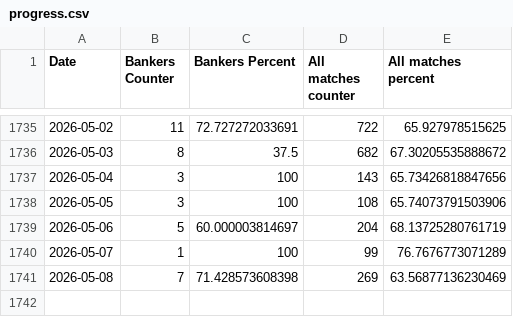
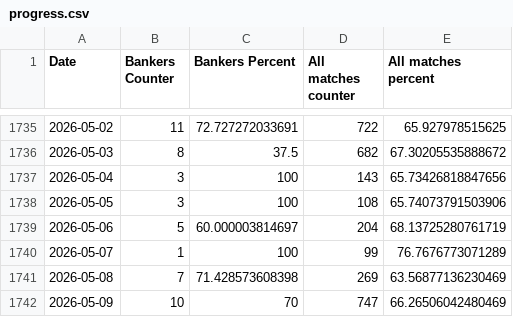
Before and after one commit to Dani-Ionescu/nerdytips-data, a CSV file: progress.csv, drawn as a sheet; only a part is shown, gaps mark what is left out; the diff names each change by its address in the sheet, - before the commit and + after, or states it on an @@ line.

Commit message:
Auto update: 2026-05-11 02:02:02

```diff
--- a/progress.csv
+++ b/progress.csv
+row 1742: 2026-05-09 | 10 | 70 | 747 | 66.26506042480469
```
